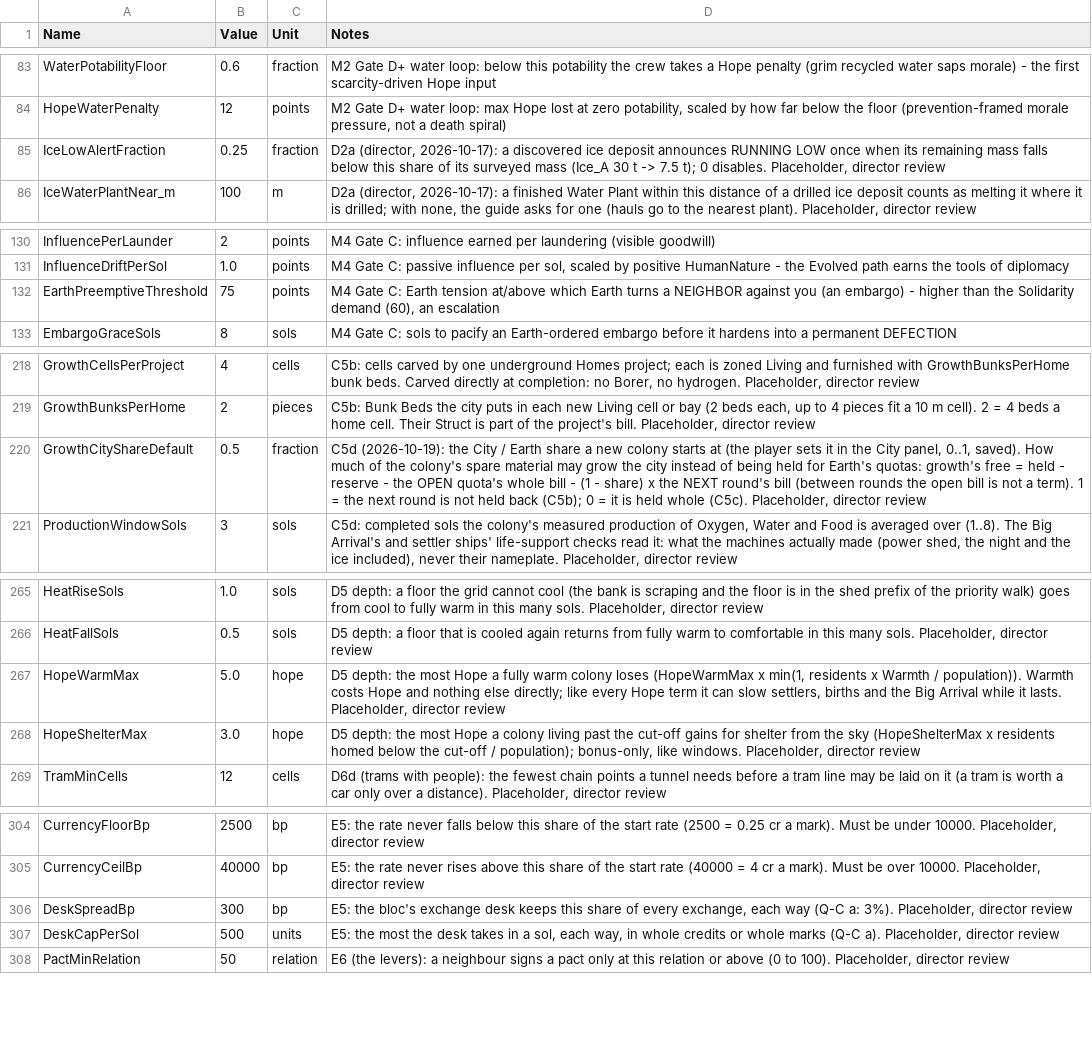
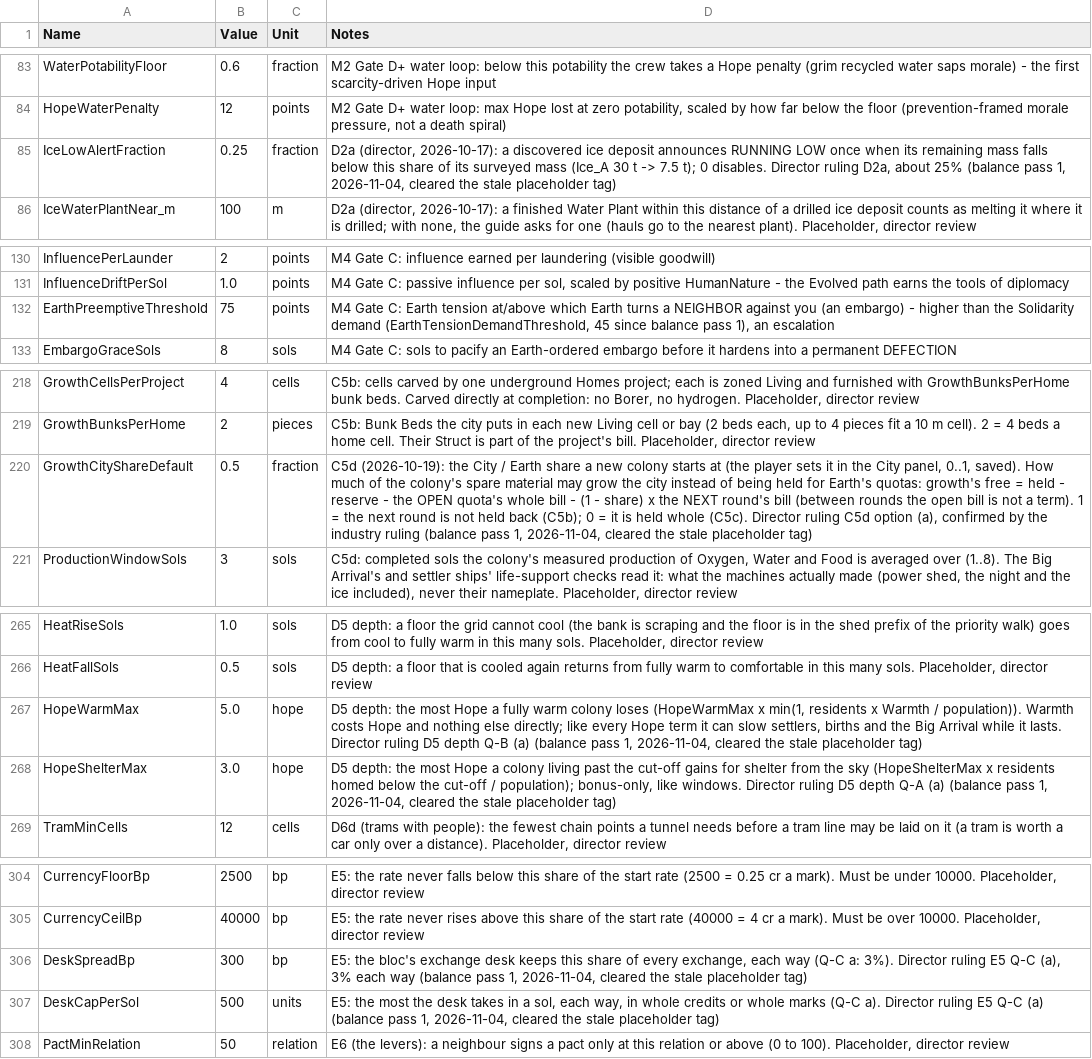
Before and after one commit to Somnora/Red-Hope, a CSV file: docs/data/RH_Config.csv, drawn as a sheet; only a part is shown, gaps mark what is left out; the diff covers the shown part only; the diff names each change by its address in the sheet, - before the commit and + after, or states it on an @@ line.

```diff
--- a/docs/data/RH_Config.csv
+++ b/docs/data/RH_Config.csv
-D85 (Notes): …0 disables. Placeholder, director review
+D85 (Notes): …0 disables. Director ruling D2a, about 25% (balance pass 1, 2026-11-04, cleared the stale placeholder tag)
-D132 (Notes): …Solidarity demand (60), an escalation
+D132 (Notes): …Solidarity demand (EarthTensionDemandThreshold, 45 since balance pass 1), an escalation
-D220 (Notes): …whole (C5c). Placeholder, director review
+D220 (Notes): …whole (C5c). Director ruling C5d option (a), confirmed by the industry ruling (balance pass 1, 2026-11-04, cleared the stale placeholder tag)
-D267 (Notes): …it lasts. Placeholder, director review
+D267 (Notes): …it lasts. Director ruling D5 depth Q-B (a) (balance pass 1, 2026-11-04, cleared the stale placeholder tag)
-D268 (Notes): …like windows. Placeholder, director review
+D268 (Notes): …like windows. Director ruling D5 depth Q-A (a) (balance pass 1, 2026-11-04, cleared the stale placeholder tag)
-D306 (Notes): …a: 3%). Placeholder, director review
+D306 (Notes): …a: 3%). Director ruling E5 Q-C (a), 3% each way (balance pass 1, 2026-11-04, cleared the stale placeholder tag)
-D307 (Notes): …(Q-C a). Placeholder, director review
+D307 (Notes): …(Q-C a). Director ruling E5 Q-C (a) (balance pass 1, 2026-11-04, cleared the stale placeholder tag)
```
Also changed, not shown: 1 added row and 25 edited cells elsewhere in this file, docs/data/RH_ManifestItems.csv, 12 other files.
